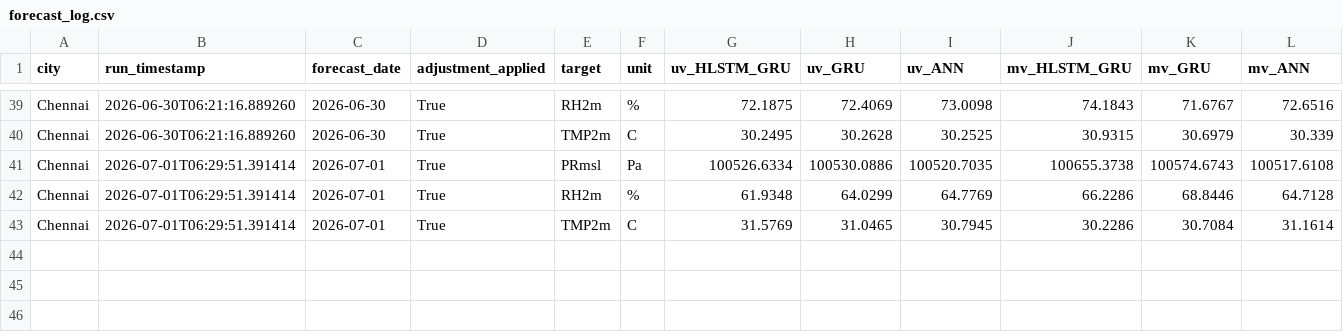
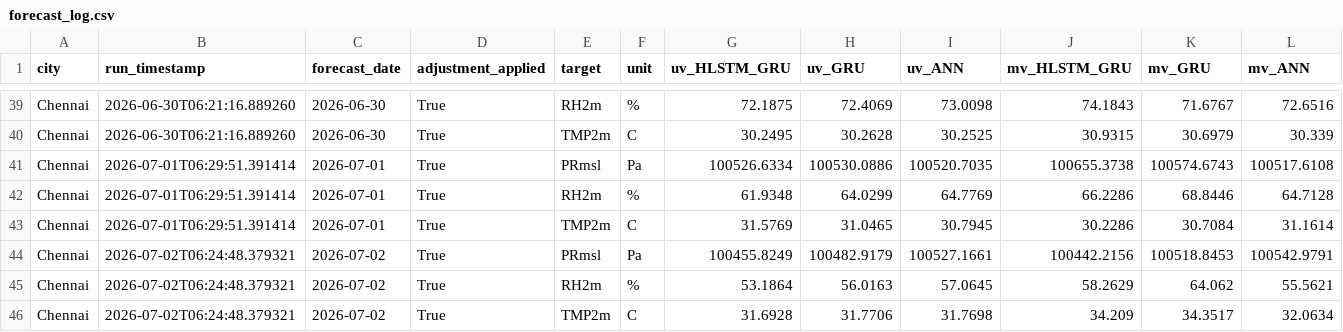
Before and after one commit to cdacaviral-source/cdacaviral-source-multicity-forecast-data-classical-om, a CSV file: data/om/Chennai/logs/forecast_log.csv, drawn as a sheet; only a part is shown, gaps mark what is left out; rows hold the shown columns only; the diff names each change by its address in the sheet, - before the commit and + after, or states it on an @@ line.

Commit message:
[Chennai] forecast_log.csv 2026-07-02

```diff
--- a/data/om/Chennai/logs/forecast_log.csv
+++ b/data/om/Chennai/logs/forecast_log.csv
+row 44: Chennai | 2026-07-02T06:24:48.379321 | 2026-07-02 | True | PRmsl | Pa | 100455.8249 | 100482.9179 | 100527.1661 | 100442.2156 | 100518.8453 | 100542.9791
+row 45: Chennai | 2026-07-02T06:24:48.379321 | 2026-07-02 | True | RH2m | % | 53.1864 | 56.0163 | 57.0645 | 58.2629 | 64.062 | 55.5621
+row 46: Chennai | 2026-07-02T06:24:48.379321 | 2026-07-02 | True | TMP2m | C | 31.6928 | 31.7706 | 31.7698 | 34.209 | 34.3517 | 32.0634
```
